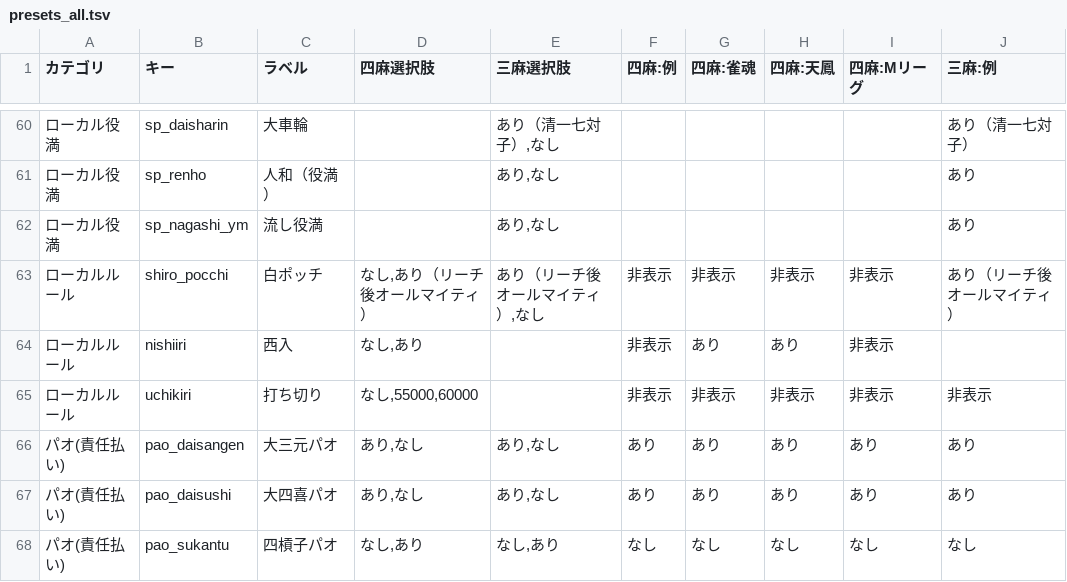
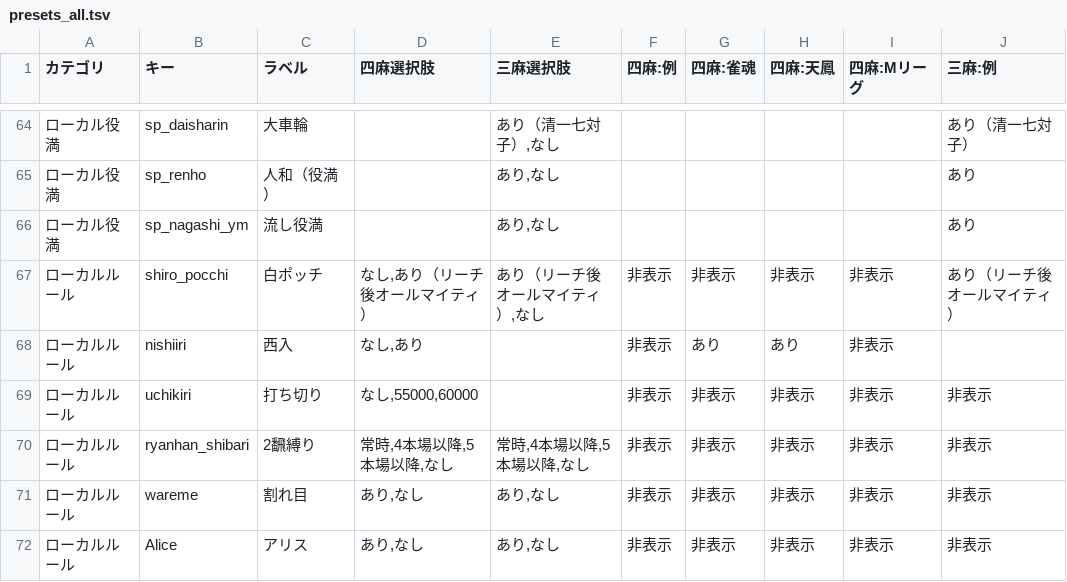
Before and after one commit to yoshiki19940805/MAJAN_Rule, a TSV file: presets/presets_all.tsv, drawn as a sheet; only a part is shown, gaps mark what is left out; the shorter side is filled out with more unchanged rows; the diff covers the shown part only; the diff names each change by its address in the sheet, - before the commit and + after, or states it on an @@ line.

```diff
--- a/presets/presets_all.tsv
+++ b/presets/presets_all.tsv
+row 70: ローカルルール | ryanhan_shibari | 2飜縛り | 常時,4本場以降,5本場以降,なし | 常時,4本場以降,5本場以降,なし | 非表示 | 非表示 | 非表示 | 非表示 | 非表示
+row 71: ローカルルール | wareme | 割れ目 | あり,なし | あり,なし | 非表示 | 非表示 | 非表示 | 非表示 | 非表示
+row 72: ローカルルール | Alice | アリス | あり,なし | あり,なし | 非表示 | 非表示 | 非表示 | 非表示 | 非表示
```
Also changed, not shown: 6 added rows and 1 edited cell elsewhere in this file, 2 other files.
